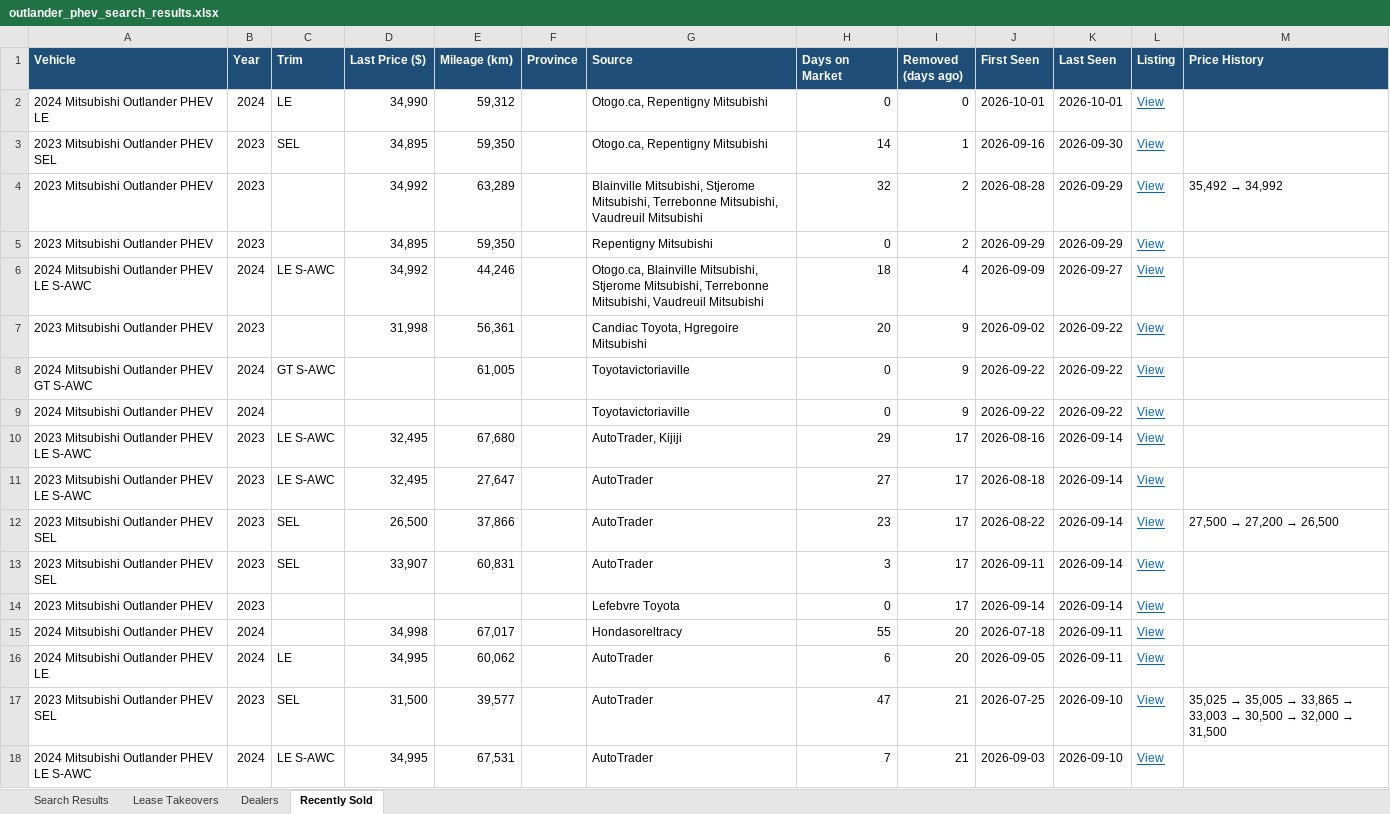
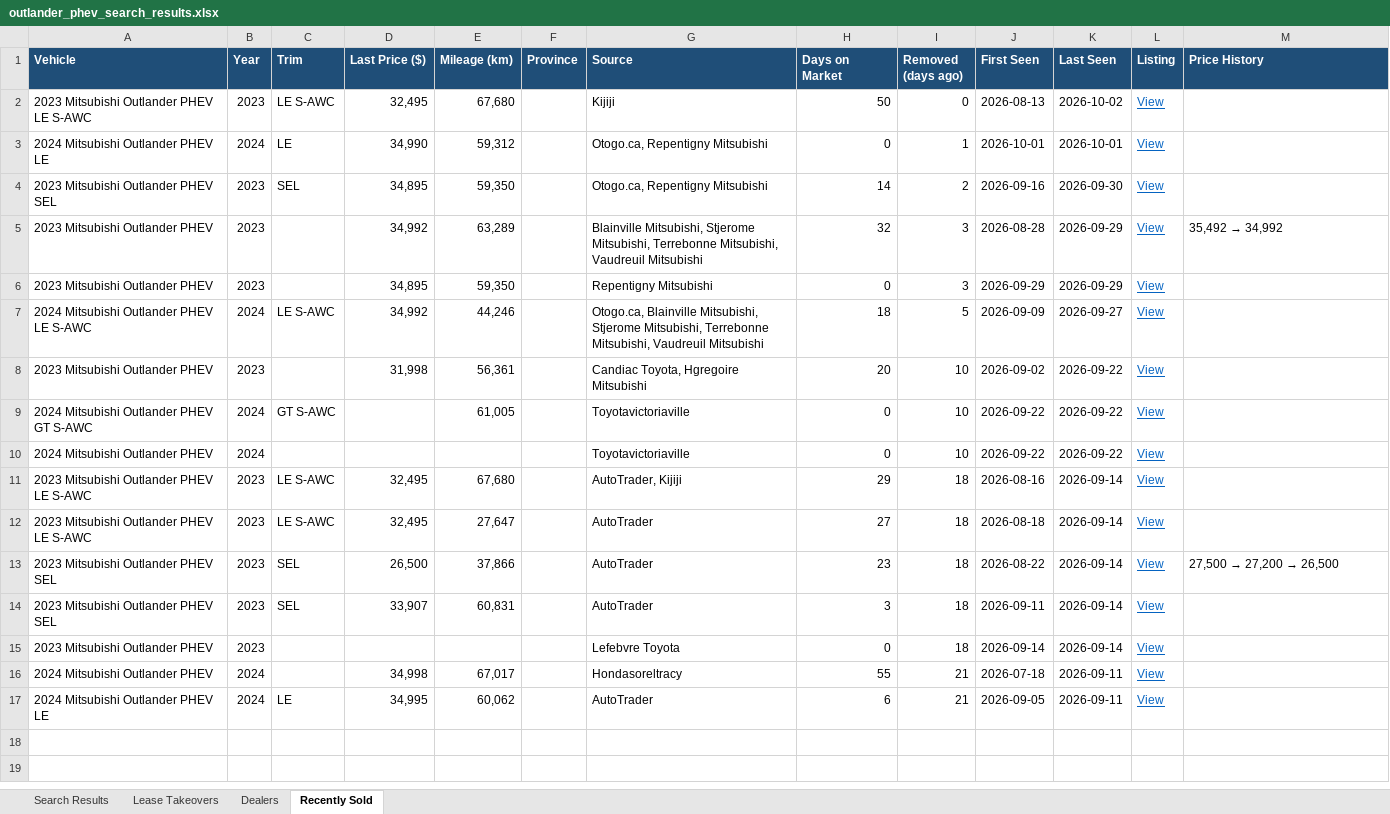
Before and after one commit to mdnaseershah/vehicle-search-automation, an Excel workbook: outlander_phev_search_results.xlsx, sheet Recently Sold, drawn as a sheet; values as stored, in another font and other column widths than the file's, no borders; removed rows and columns are numbered as before the commit, all else as after; the diff names each change by its address in the sheet, - before the commit and + after, or states it on an @@ line.

```diff
--- a/outlander_phev_search_results.xlsx (sheet Recently Sold)
+++ b/outlander_phev_search_results.xlsx (sheet Recently Sold)
+row 2: 2023 Mitsubishi Outlander PHEV LE S-AWC | 2023 | LE S-AWC | 32,495 | 67,680 |  | Kijiji | 50 | 0 | 2026-08-13 | 2026-10-02 | View
-I3 (Removed (days ago)): 0
+I3 (Removed (days ago)): 1
-I4 (Removed (days ago)): 1
+I4 (Removed (days ago)): 2
-I5:I6 (Removed (days ago)): 2
+I5:I6 (Removed (days ago)): 3
-I7 (Removed (days ago)): 4
+I7 (Removed (days ago)): 5
-I8:I10 (Removed (days ago)): 9
+I8:I10 (Removed (days ago)): 10
-I11:I15 (Removed (days ago)): 17
+I11:I15 (Removed (days ago)): 18
-I16:I17 (Removed (days ago)): 20
+I16:I17 (Removed (days ago)): 21
-row 17: 2023 Mitsubishi Outlander PHEV SEL | 2023 | SEL | 31,500 | 39,577 |  | AutoTrader | 47 | 21 | 2026-07-25 | 2026-09-10 | View | 35,025 → 35,005 → 33,865 → 33,003 → 30,500 → 32,000 → 31,500
-row 18: 2024 Mitsubishi Outlander PHEV LE S-AWC | 2024 | LE S-AWC | 34,995 | 67,531 |  | AutoTrader | 7 | 21 | 2026-09-03 | 2026-09-10 | View
```
Also changed, not shown: sheet Search Results, 3 other files.
